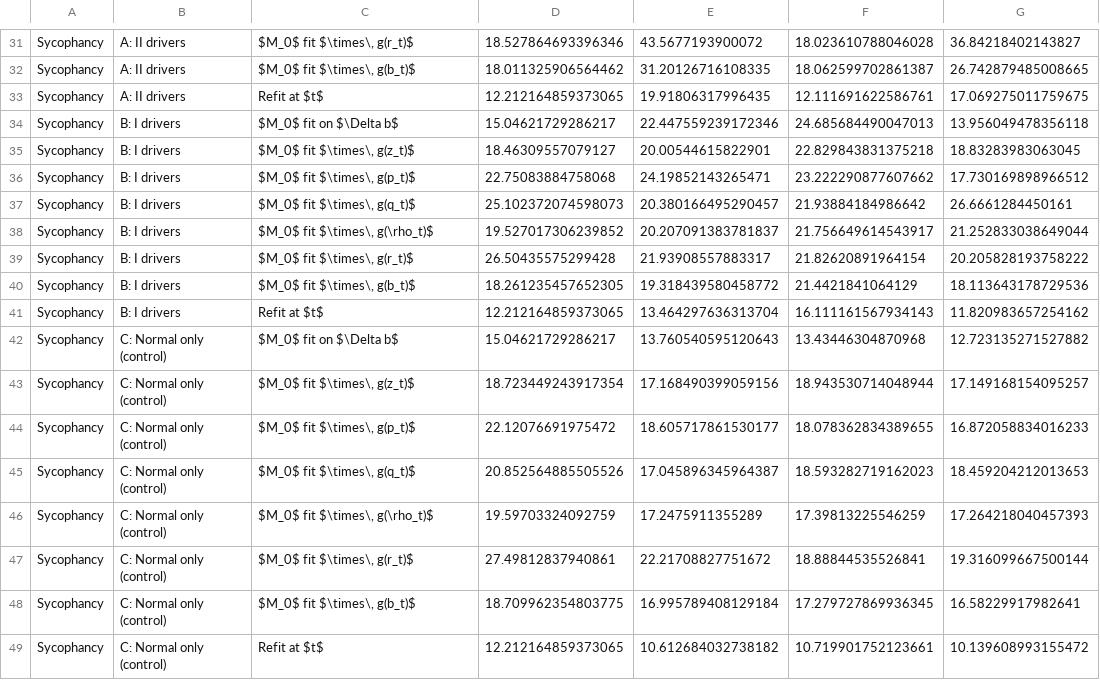
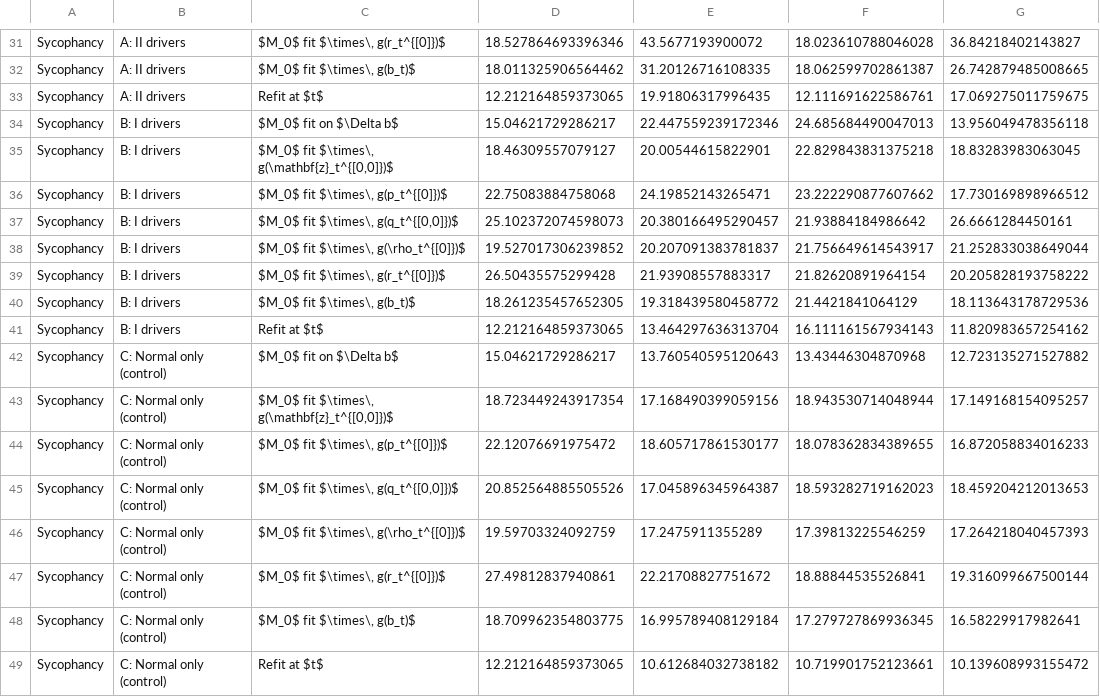
Before and after one commit to Pabloo22/msc_thesis, a CSV file: plots/real/exp2/exp2_forecast_correction_rmse.csv, drawn as a sheet; only a part is shown, gaps mark what is left out; the diff covers the shown part only; the diff names each change by its address in the sheet, - before the commit and + after, or states it on an @@ line.

```diff
--- a/plots/real/exp2/exp2_forecast_correction_rmse.csv
+++ b/plots/real/exp2/exp2_forecast_correction_rmse.csv
-C31: $M_0$ fit $\times\, g(r_t)$
+C31: $M_0$ fit $\times\, g(r_t^{[0]})$
-C35: $M_0$ fit $\times\, g(z_t)$
+C35: $M_0$ fit $\times\, g(\mathbf{z}_t^{[0,0]})$
-C36: $M_0$ fit $\times\, g(p_t)$
+C36: $M_0$ fit $\times\, g(p_t^{[0]})$
-C37: $M_0$ fit $\times\, g(q_t)$
+C37: $M_0$ fit $\times\, g(q_t^{[0,0]})$
-C38: $M_0$ fit $\times\, g(\rho_t)$
+C38: $M_0$ fit $\times\, g(\rho_t^{[0]})$
-C39: $M_0$ fit $\times\, g(r_t)$
+C39: $M_0$ fit $\times\, g(r_t^{[0]})$
-C43: $M_0$ fit $\times\, g(z_t)$
+C43: $M_0$ fit $\times\, g(\mathbf{z}_t^{[0,0]})$
-C44: $M_0$ fit $\times\, g(p_t)$
+C44: $M_0$ fit $\times\, g(p_t^{[0]})$
-C45: $M_0$ fit $\times\, g(q_t)$
+C45: $M_0$ fit $\times\, g(q_t^{[0,0]})$
-C46: $M_0$ fit $\times\, g(\rho_t)$
+C46: $M_0$ fit $\times\, g(\rho_t^{[0]})$
-C47: $M_0$ fit $\times\, g(r_t)$
+C47: $M_0$ fit $\times\, g(r_t^{[0]})$
```
Also changed, not shown: 19 edited cells elsewhere in this file, plots/real/exp2/exp2_decay_correlations.csv, plots/real/exp2/exp2_forecast_bias.csv, 36 other files.
